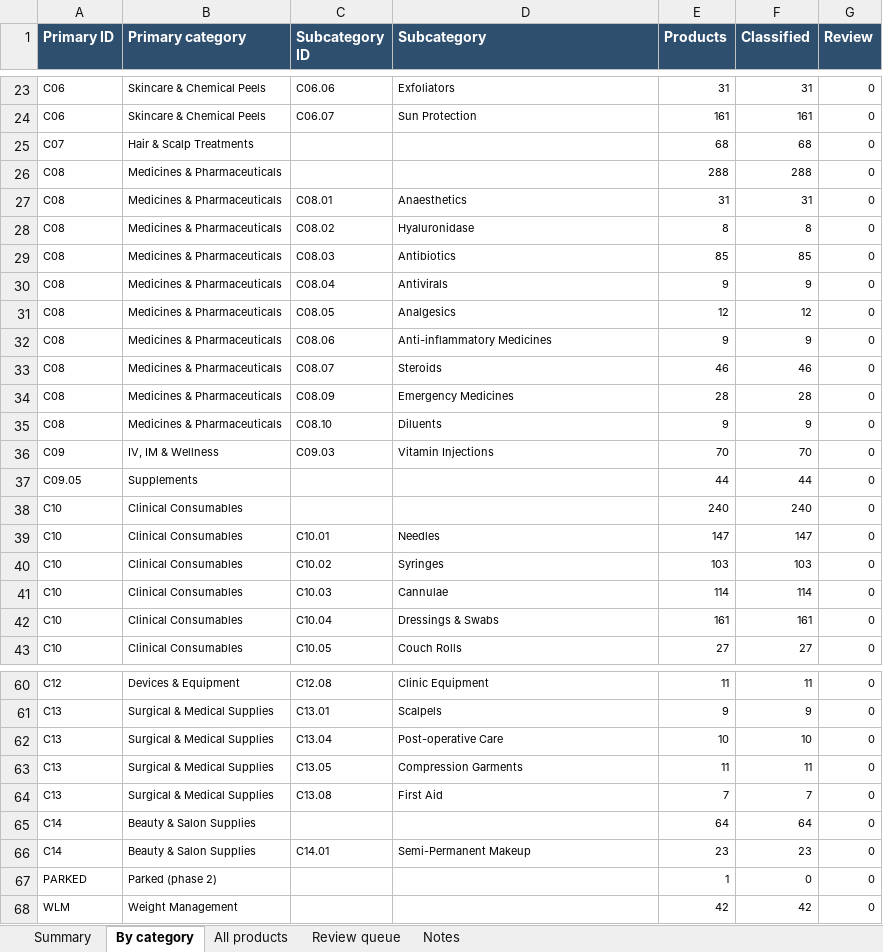
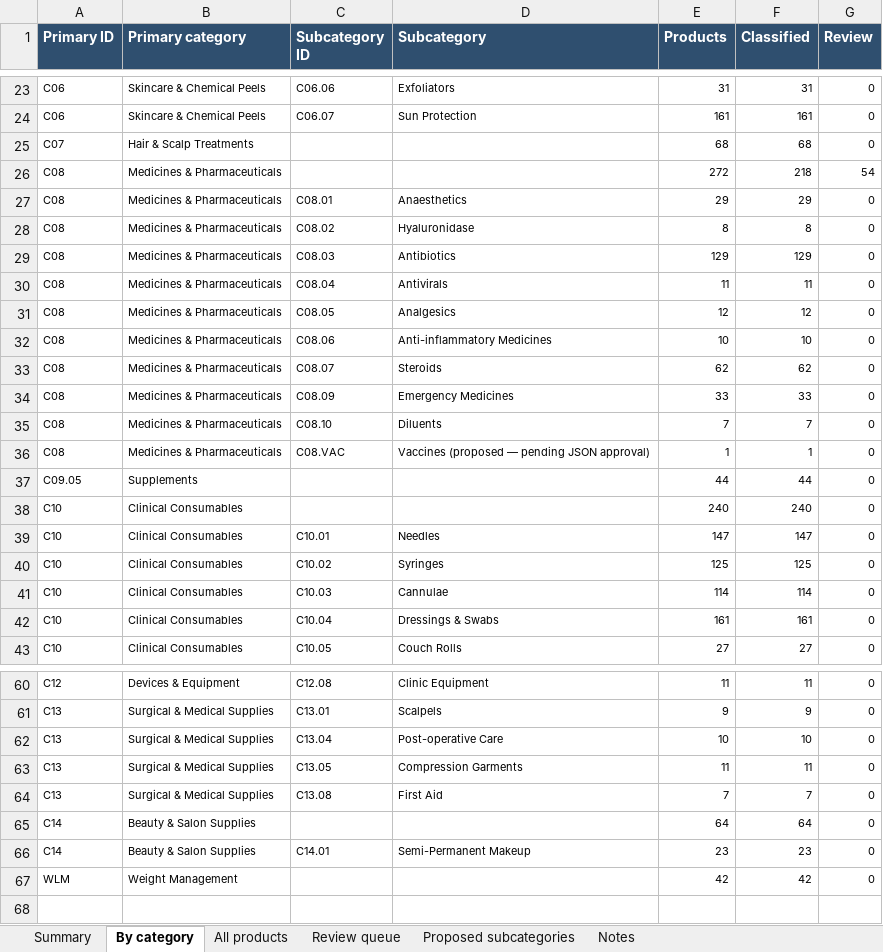
Before and after one commit to asghariresearcher1918-cyber/product-matching, an Excel workbook: output/taxonomy_v2_classification_report.xlsx, sheet By category, drawn as a sheet; only a part is shown, gaps mark what is left out; values as stored, in another font and other column widths than the file's, no borders; removed rows and columns are numbered as before the commit, all else as after; the diff names each change by its address in the sheet, - before the commit and + after, or states it on an @@ line.

```diff
--- a/output/taxonomy_v2_classification_report.xlsx (sheet By category)
+++ b/output/taxonomy_v2_classification_report.xlsx (sheet By category)
+sheet tab: Proposed subcategories
-row 26: C08 | Medicines & Pharmaceuticals |  |  | 288 | 288 | 0
+row 26: C08 | Medicines & Pharmaceuticals |  |  | 272 | 218 | 54
-E27 (Products): 31
+E27 (Products): 29
-F27 (Classified): 31
+F27 (Classified): 29
-E29 (Products): 85
+E29 (Products): 129
-F29 (Classified): 85
+F29 (Classified): 129
-E30 (Products): 9
+E30 (Products): 11
-F30 (Classified): 9
+F30 (Classified): 11
-E32 (Products): 9
+E32 (Products): 10
-F32 (Classified): 9
+F32 (Classified): 10
-E33 (Products): 46
+E33 (Products): 62
-F33 (Classified): 46
+F33 (Classified): 62
-E34 (Products): 28
+E34 (Products): 33
-F34 (Classified): 28
+F34 (Classified): 33
-E35 (Products): 9
+E35 (Products): 7
-F35 (Classified): 9
+F35 (Classified): 7
-row 36: C09 | IV, IM & Wellness | C09.03 | Vitamin Injections | 70 | 70 | 0
+row 36: C08 | Medicines & Pharmaceuticals | C08.VAC | Vaccines (proposed — pending JSON approval) | 1 | 1 | 0
-E40 (Products): 103
+E40 (Products): 125
-F40 (Classified): 103
+F40 (Classified): 125
-row 67: PARKED | Parked (phase 2) |  |  | 1 | 0 | 0
```
Also changed, not shown: sheet All products, sheet Review queue, sheet Summary, 3 other files.
